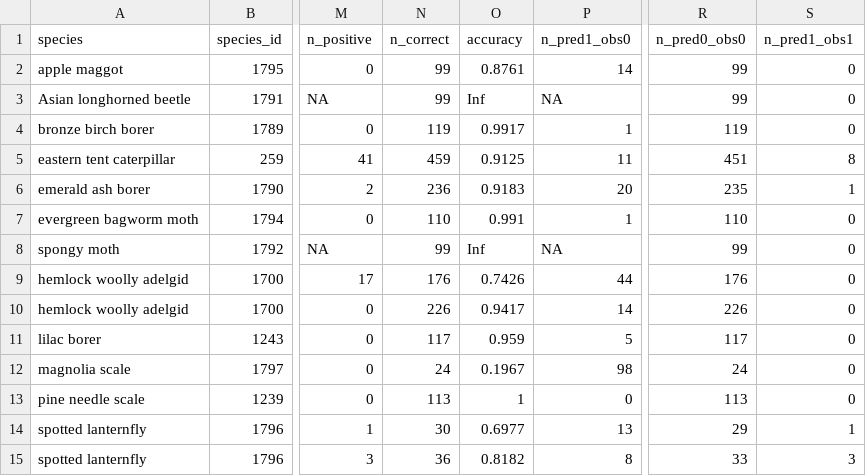
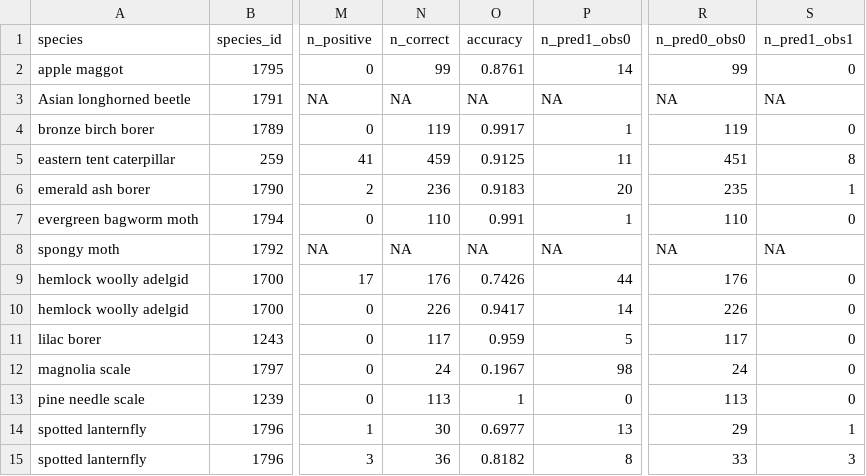
Before and after one commit to ezylstra/NPN-validations, a CSV file: output/phenoforecast-validation-2025.csv, drawn as a sheet; only a part is shown, gaps mark what is left out; the diff names each change by its address in the sheet, - before the commit and + after, or states it on an @@ line.

Commit message:
Correct summary table

```diff
--- a/output/phenoforecast-validation-2025.csv
+++ b/output/phenoforecast-validation-2025.csv
-N3 (n_correct): 99
+N3 (n_correct): NA
-O3 (accuracy): Inf
+O3 (accuracy): NA
-R3 (n_pred0_obs0): 99
+R3 (n_pred0_obs0): NA
-S3 (n_pred1_obs1): 0
+S3 (n_pred1_obs1): NA
-N8 (n_correct): 99
+N8 (n_correct): NA
-O8 (accuracy): Inf
+O8 (accuracy): NA
-R8 (n_pred0_obs0): 99
+R8 (n_pred0_obs0): NA
-S8 (n_pred1_obs1): 0
+S8 (n_pred1_obs1): NA
```
Also changed, not shown: 1 other file.
